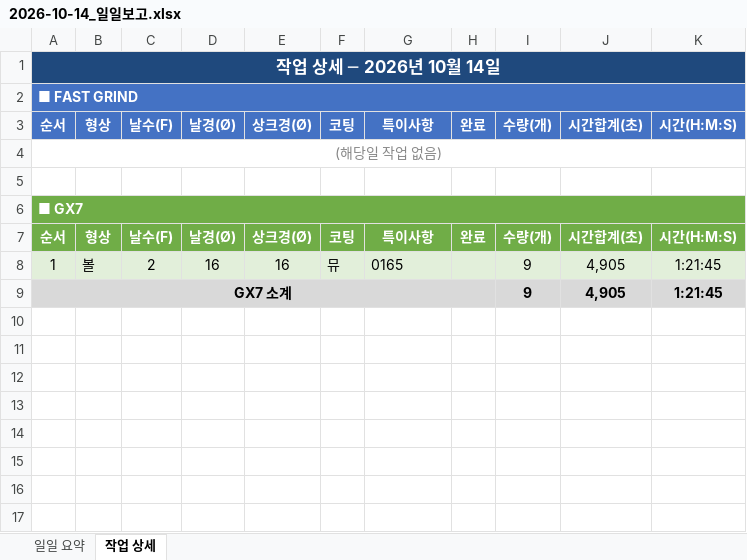
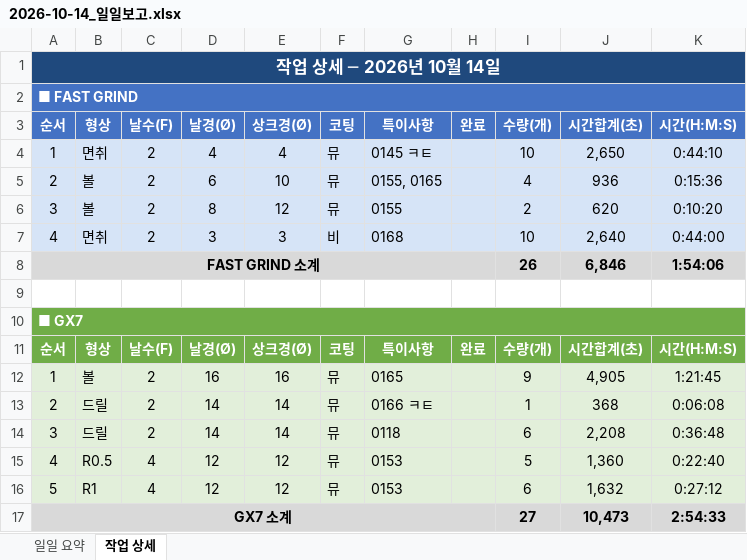
Before and after one commit to HanKyungJun/koreatooling-portal, an Excel workbook: wiki/reports/daily/2026-10-14_일일보고.xlsx, sheet 작업 상세, drawn as a sheet; values as stored, in another font and other column widths than the file's, no borders; removed rows and columns are numbered as before the commit, all else as after; the diff names each change by its address in the sheet, - before the commit and + after, or states it on an @@ line.

```diff
--- a/wiki/reports/daily/2026-10-14_일일보고.xlsx (sheet 작업 상세)
+++ b/wiki/reports/daily/2026-10-14_일일보고.xlsx (sheet 작업 상세)
-row 4: (해당일 작업 없음)
+row 4: 1 | 면취 | 2 | 4 | 4 | 뮤 | 0145 ㅋㅌ |  | 10 | 2,650 | 0:44:10
+row 5: 2 | 볼 | 2 | 6 | 10 | 뮤 | 0155, 0165 |  | 4 | 936 | 0:15:36
+row 6: 3 | 볼 | 2 | 8 | 12 | 뮤 | 0155 |  | 2 | 620 | 0:10:20
+row 7: 4 | 면취 | 2 | 3 | 3 | 비 | 0168 |  | 10 | 2,640 | 0:44:00
+row 8: FAST GRIND 소계 |  |  |  |  |  |  |  | 26 | 6,846 | 1:54:06
+row 13: 2 | 드릴 | 2 | 14 | 14 | 뮤 | 0166 ㅋㅌ |  | 1 | 368 | 0:06:08
+row 14: 3 | 드릴 | 2 | 14 | 14 | 뮤 | 0118 |  | 6 | 2,208 | 0:36:48
+row 15: 4 | R0.5 | 4 | 12 | 12 | 뮤 | 0153 |  | 5 | 1,360 | 0:22:40
+row 16: 5 | R1 | 4 | 12 | 12 | 뮤 | 0153 |  | 6 | 1,632 | 0:27:12
-I17: 9
+I17: 27
-J17: 4,905
+J17: 10,473
-K17: 1:21:45
+K17: 2:54:33
```
Also changed, not shown: sheet 일일 요약, 1 other file.
